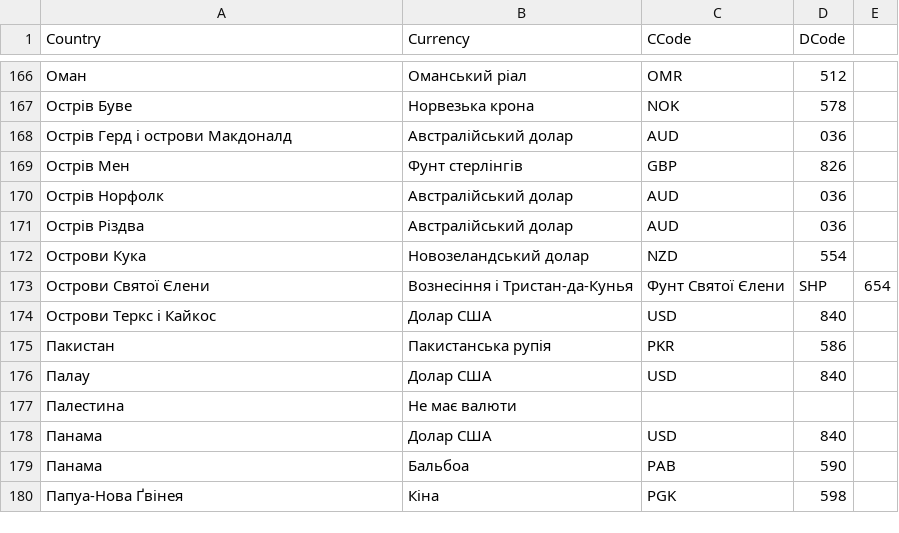
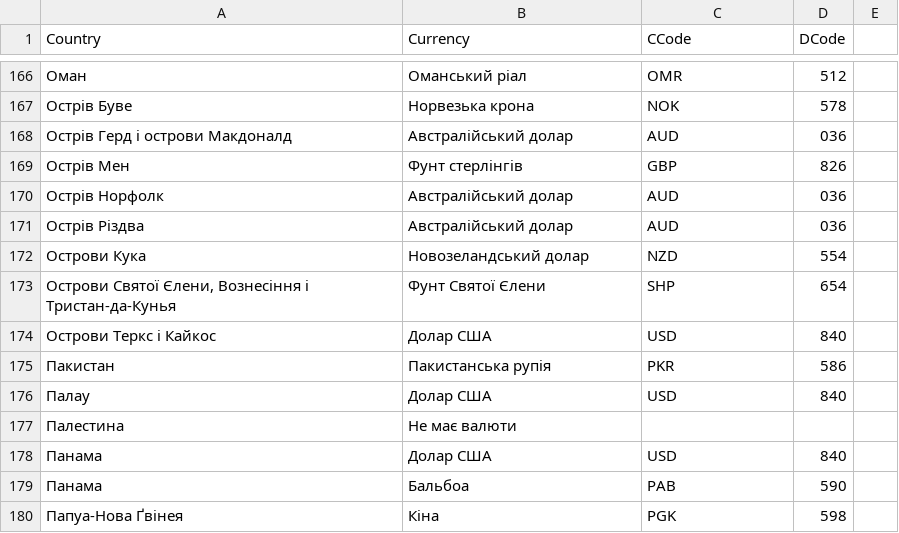
Before and after one commit to lang-uk/ua-gazetteers, a CSV file: currencies.csv, drawn as a sheet; only a part is shown, gaps mark what is left out; removed rows and columns are numbered as before the commit, all else as after; the diff covers the shown part only; the diff names each change by its address in the sheet, - before the commit and + after, or states it on an @@ line.

```diff
--- a/currencies.csv
+++ b/currencies.csv
-row 173: Острови Святої Єлени | Вознесіння і Тристан-да-Кунья | Фунт Святої Єлени | SHP | 654
+row 173: Острови Святої Єлени, Вознесіння і Тристан-да-Кунья | Фунт Святої Єлени | SHP | 654
```
Also changed, not shown: 8 added rows and 8 removed rows elsewhere in this file.
